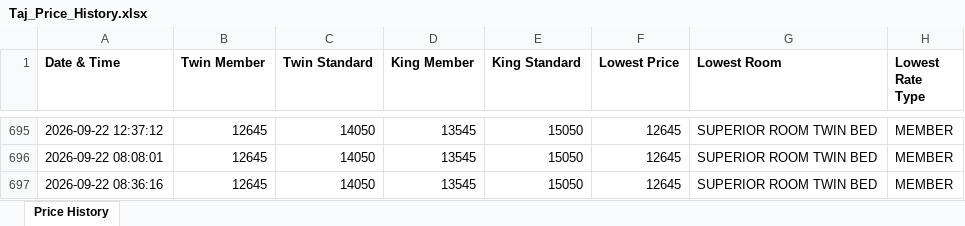
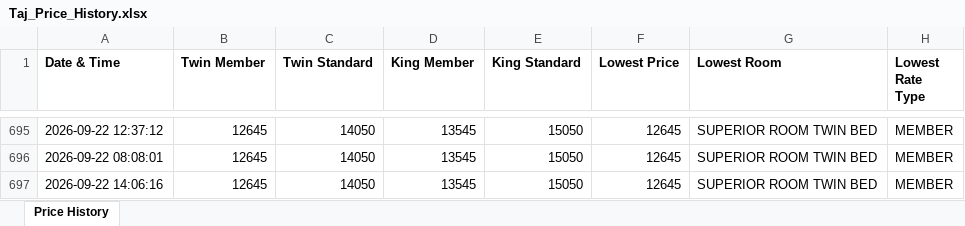
Before and after one commit to mk525262/taj-price-tracker, an Excel workbook: Taj_Price_History.xlsx, sheet Price History, drawn as a sheet; only a part is shown, gaps mark what is left out; values as stored, in another font and other column widths than the file's, no borders; the diff names each change by its address in the sheet, - before the commit and + after, or states it on an @@ line.

```diff
--- a/Taj_Price_History.xlsx (sheet Price History)
+++ b/Taj_Price_History.xlsx (sheet Price History)
-A697 (Date & Time): 2026-09-22 08:36:16
+A697 (Date & Time): 2026-09-22 14:06:16
```
Also changed, not shown: 1 other file.
